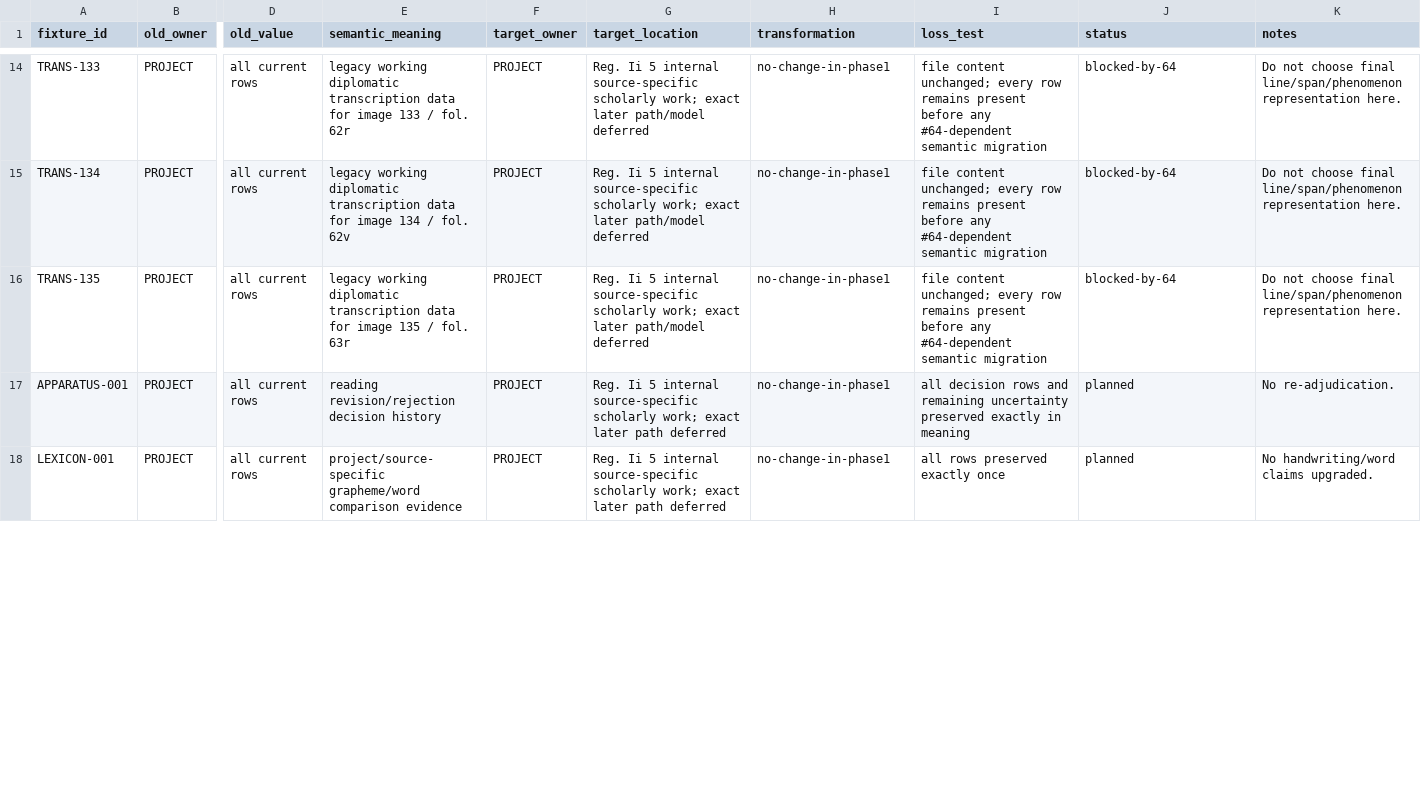
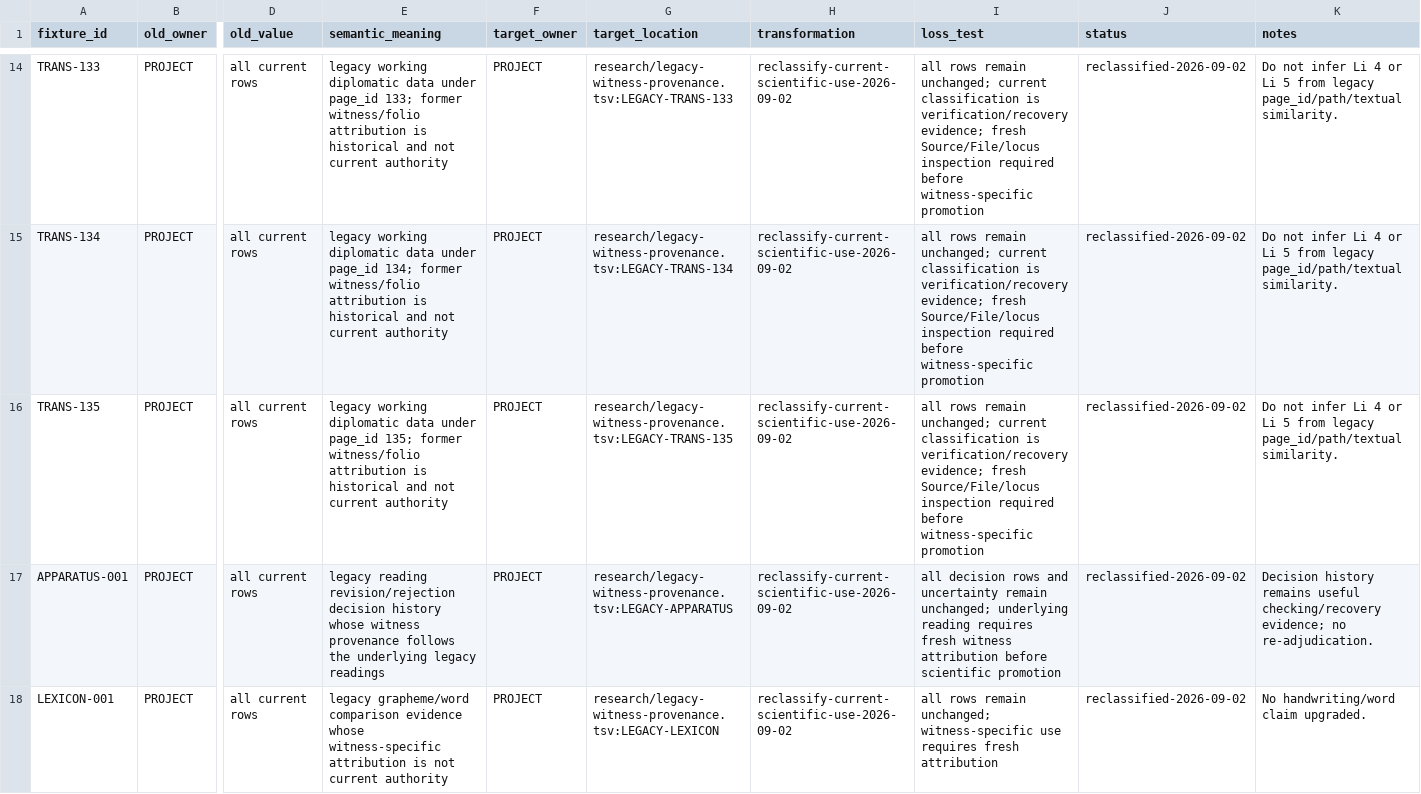
Before and after one commit to esany/paleo-type, a TSV file: projects/ega-reg-ii-5-knau/research/project-source-migration.tsv, drawn as a sheet; only a part is shown, gaps mark what is left out; the diff covers the shown part only; the diff names each change by its address in the sheet, - before the commit and + after, or states it on an @@ line.

Commit message:
Salvage loss-checked historical use and witness quarantine

```diff
--- a/projects/ega-reg-ii-5-knau/research/project-source-migration.tsv
+++ b/projects/ega-reg-ii-5-knau/research/project-source-migration.tsv
-E14 (semantic_meaning): …working diplomatic transcription data for image 133 / fol. 62r
+E14 (semantic_meaning): …working diplomatic data under page_id 133; former witness/folio attribution is historical and not current authority
-G14 (target_location): Reg. Ii 5 internal source-specific scholarly work; exact later path/model deferred
+G14 (target_location): research/legacy-witness-provenance.tsv:LEGACY-TRANS-133
-H14:H18 (transformation): no-change-in-phase1
+H14:H18 (transformation): reclassify-current-scientific-use-2026-09-02
-I14:I16 (loss_test): file content unchanged; every row remains present before any #64-dependent semantic migration
+I14:I16 (loss_test): all rows remain unchanged; current classification is verification/recovery evidence; fresh Source/File/locus inspection required before witness-specific promotion
-J14:J16 (status): blocked-by-64
+J14:J16 (status): reclassified-2026-09-02
-K14:K16 (notes): Do not choose final line/span/phenomenon representation here.
+K14:K16 (notes): Do not infer Li 4 or Li 5 from legacy page_id/path/textual similarity.
-E15 (semantic_meaning): …working diplomatic transcription data for image 134 / fol. 62v
+E15 (semantic_meaning): …working diplomatic data under page_id 134; former witness/folio attribution is historical and not current authority
-G15 (target_location): Reg. Ii 5 internal source-specific scholarly work; exact later path/model deferred
+G15 (target_location): research/legacy-witness-provenance.tsv:LEGACY-TRANS-134
-E16 (semantic_meaning): …working diplomatic transcription data for image 135 / fol. 63r
+E16 (semantic_meaning): …working diplomatic data under page_id 135; former witness/folio attribution is historical and not current authority
-G16 (target_location): Reg. Ii 5 internal source-specific scholarly work; exact later path/model deferred
+G16 (target_location): research/legacy-witness-provenance.tsv:LEGACY-TRANS-135
-E17 (semantic_meaning): reading revision/rejection decision history
+E17 (semantic_meaning): legacy reading revision/rejection decision history whose witness provenance follows the underlying legacy readings
-G17 (target_location): Reg. Ii 5 internal source-specific scholarly work; exact later path deferred
+G17 (target_location): research/legacy-witness-provenance.tsv:LEGACY-APPARATUS
-I17 (loss_test): …rows and remaining uncertainty preserved exactly in meaning
+I17 (loss_test): …rows and uncertainty remain unchanged; underlying reading requires fresh witness attribution before scientific promotion
-J17:J18 (status): planned
+J17:J18 (status): reclassified-2026-09-02
-K17 (notes): No re-adjudication.
+K17 (notes): Decision history remains useful checking/recovery evidence; no re-adjudication.
-E18 (semantic_meaning): project/source-specific grapheme/word comparison evidence
+E18 (semantic_meaning): legacy grapheme/word comparison evidence whose witness-specific attribution is not current authority
-G18 (target_location): Reg. Ii 5 internal source-specific scholarly work; exact later path deferred
+G18 (target_location): research/legacy-witness-provenance.tsv:LEGACY-LEXICON
-I18 (loss_test): all rows preserved exactly once
+I18 (loss_test): all rows remain unchanged; witness-specific use requires fresh attribution
-K18 (notes): No handwriting/word claims upgraded.
+K18 (notes): No handwriting/word claim upgraded.
```
Also changed, not shown: 163 edited cells elsewhere in this file, projects/ega-reg-ii-5-knau/research/source-audit.tsv, 6 other files.
